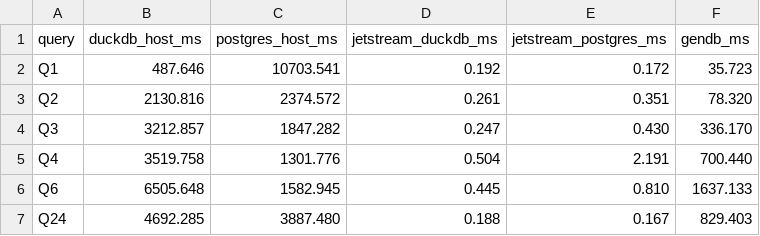
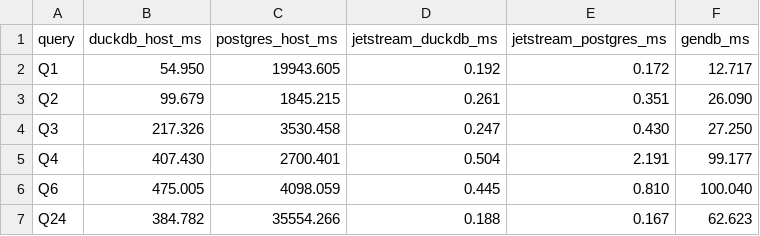
Before and after one commit to akhileshvb/accelerator-codegen, a CSV file: benchmarks/sec_edgar/results/sec_edgar_read_speedup_vs_gendb_times.csv, drawn as a sheet.

```diff
--- a/benchmarks/sec_edgar/results/sec_edgar_read_speedup_vs_gendb_times.csv
+++ b/benchmarks/sec_edgar/results/sec_edgar_read_speedup_vs_gendb_times.csv
@@ -1,7 +1,7 @@
 query,duckdb_host_ms,postgres_host_ms,jetstream_duckdb_ms,jetstream_postgres_ms,gendb_ms
-Q1,487.646,10703.541,0.192,0.172,35.723
-Q2,2130.816,2374.572,0.261,0.351,78.320
-Q3,3212.857,1847.282,0.247,0.430,336.170
-Q4,3519.758,1301.776,0.504,2.191,700.440
-Q6,6505.648,1582.945,0.445,0.810,1637.133
-Q24,4692.285,3887.480,0.188,0.167,829.403
+Q1,54.950,19943.605,0.192,0.172,12.717
+Q2,99.679,1845.215,0.261,0.351,26.090
+Q3,217.326,3530.458,0.247,0.430,27.250
+Q4,407.430,2700.401,0.504,2.191,99.177
+Q6,475.005,4098.059,0.445,0.810,100.040
+Q24,384.782,35554.266,0.188,0.167,62.623
```
Also changed, not shown: 2 other files.
